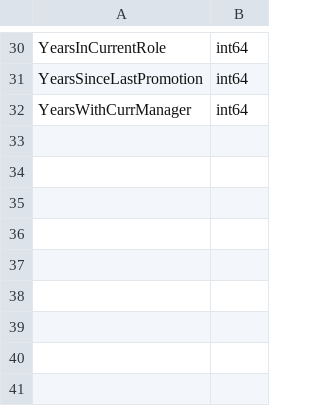
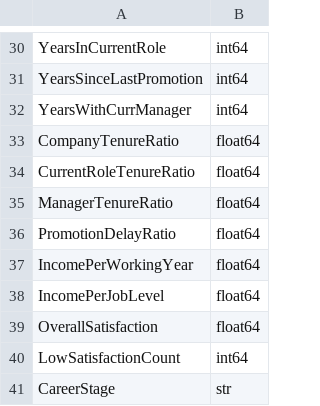
Before and after one commit to warishasijil/employee-attrition-pipeline, a CSV file: reports/metrics/column_data_types.csv, drawn as a sheet; only a part is shown, gaps mark what is left out.

```diff
--- a/reports/metrics/column_data_types.csv
+++ b/reports/metrics/column_data_types.csv
@@ -32 +32,10 @@ YearsSinceLastPromotion,int64
 YearsWithCurrManager,int64
+CompanyTenureRatio,float64
+CurrentRoleTenureRatio,float64
+ManagerTenureRatio,float64
+PromotionDelayRatio,float64
+IncomePerWorkingYear,float64
+IncomePerJobLevel,float64
+OverallSatisfaction,float64
+LowSatisfactionCount,int64
+CareerStage,str
```
Also changed, not shown: reports/metrics/categorical_summary.csv, reports/metrics/numerical_summary.csv, 4 other files.
